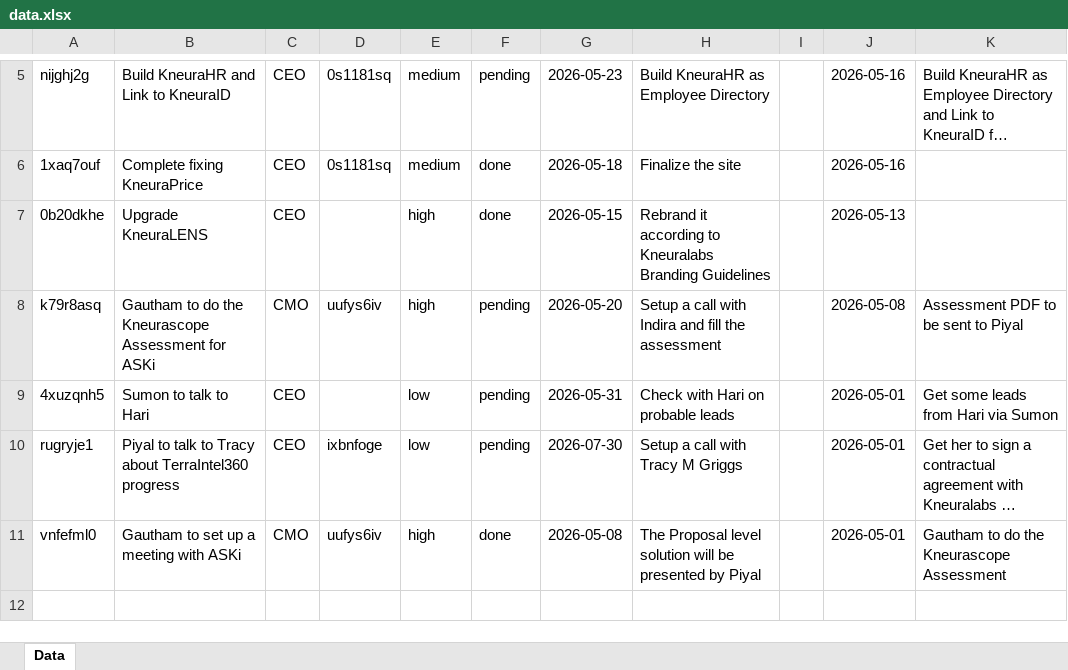
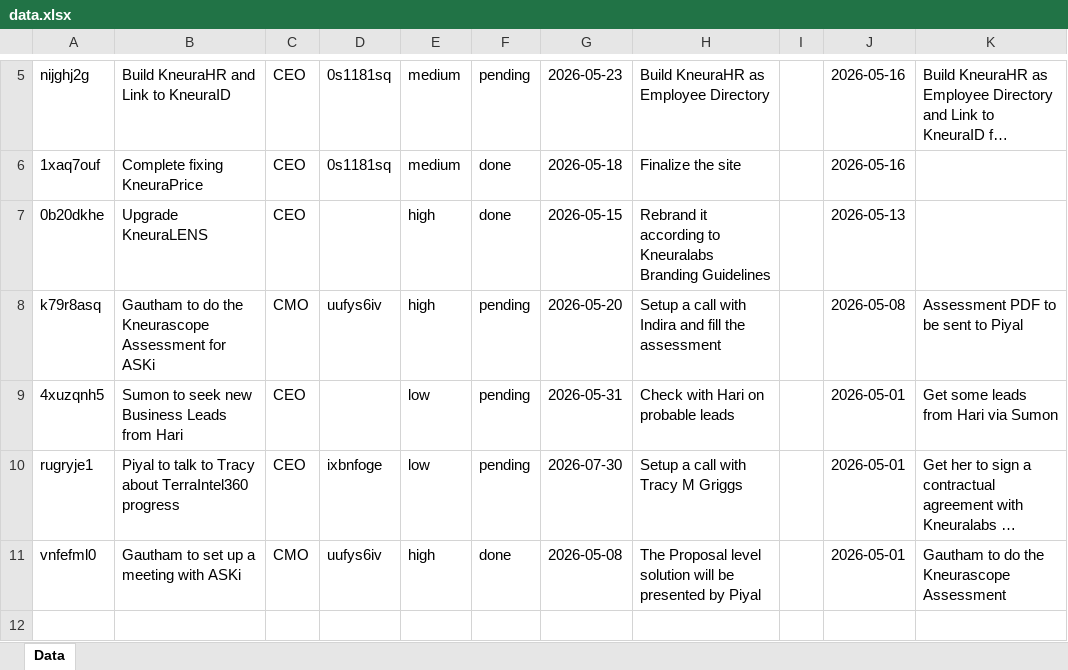
Before and after one commit to kneuralabs/comm, an Excel workbook: data.xlsx, sheet Data, drawn as a sheet; only a part is shown, gaps mark what is left out; long unchanged cells end in …; values as stored, in another font and other column widths than the file's, no borders; the diff names each change by its address in the sheet, - before the commit and + after, or states it on an @@ line.

Commit message:
Update data from KneuraCOMM

```diff
--- a/data.xlsx (sheet Data)
+++ b/data.xlsx (sheet Data)
-B9: Sumon to talk to Hari
+B9: Sumon to seek new Business Leads from Hari
```
